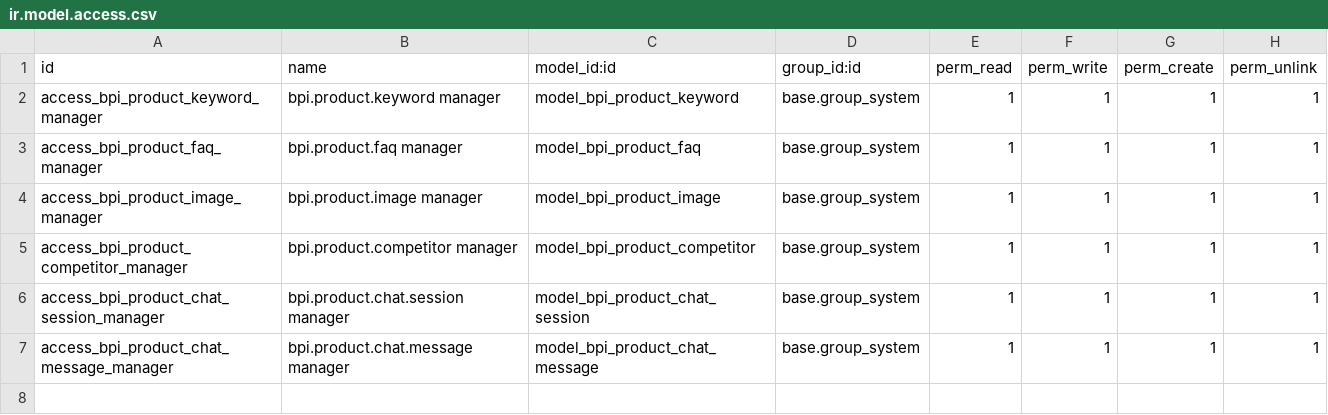
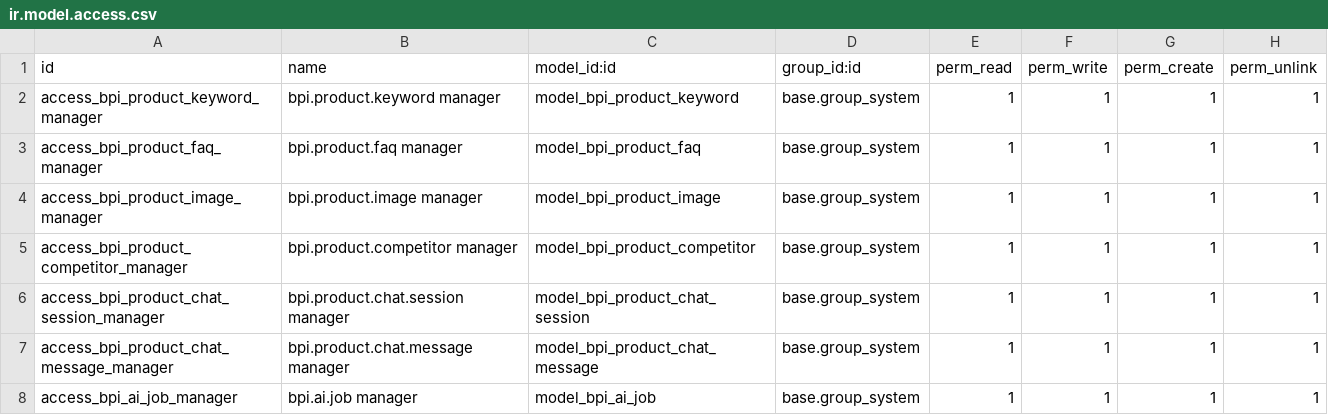
Before and after one commit to badboytuba/bader-product-intelligence, a CSV file: security/ir.model.access.csv, drawn as a sheet; the diff names each change by its address in the sheet, - before the commit and + after, or states it on an @@ line.

```diff
--- a/security/ir.model.access.csv
+++ b/security/ir.model.access.csv
+row 8: access_bpi_ai_job_manager | bpi.ai.job manager | model_bpi_ai_job | base.group_system | 1 | 1 | 1 | 1
```
Also changed, not shown: 18 other files.
